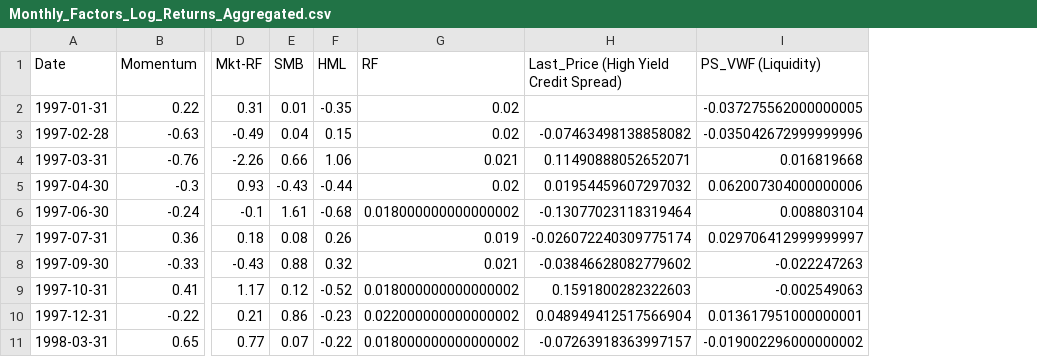
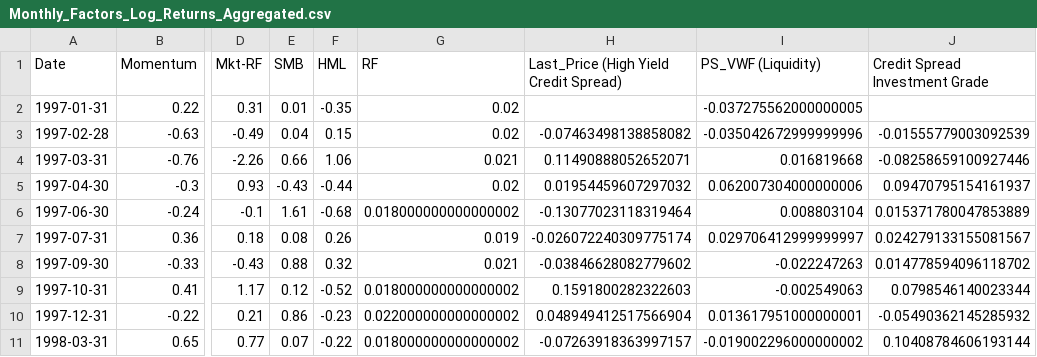
Before and after one commit to yiran06/Dynamic_Factor_Timing_Project, a CSV file: data/Monthly_Factors_Log_Returns_Aggregated.csv, drawn as a sheet; only a part is shown, gaps mark what is left out; the diff names each change by its address in the sheet, - before the commit and + after, or states it on an @@ line.

Commit message:
asset_cost.csv
trading cost with column names

```diff
--- a/data/Monthly_Factors_Log_Returns_Aggregated.csv
+++ b/data/Monthly_Factors_Log_Returns_Aggregated.csv
+column J (Credit Spread Investment Grade), rows 3-11: -0.01555779003092539 | -0.08258659100927446 | 0.09470795154161937 | 0.015371780047853889 | 0.024279133155081567 | 0.014778594096118702 | 0.0798546140023344 | -0.05490362145285932 | 0.10408784606193144
```
Also changed, not shown: 3 other files.
